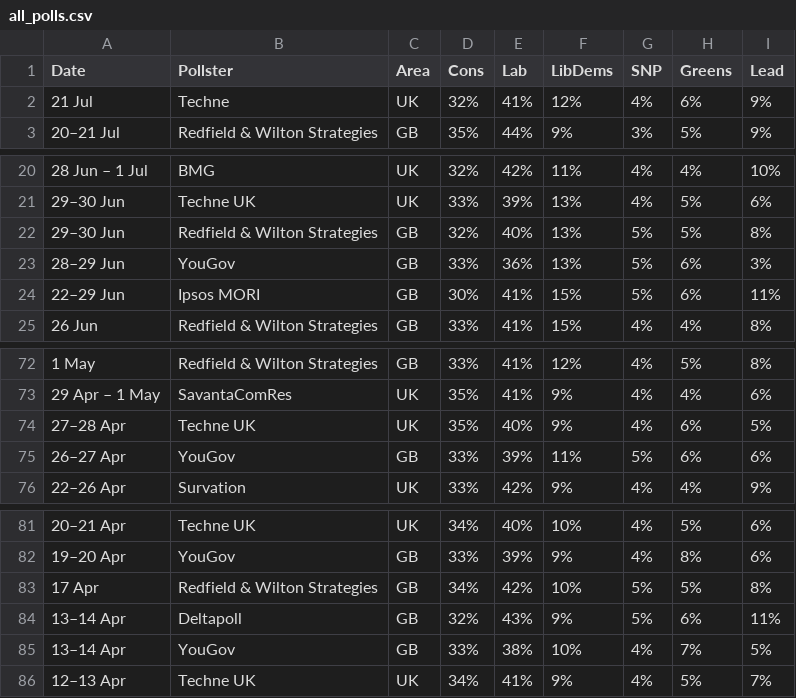
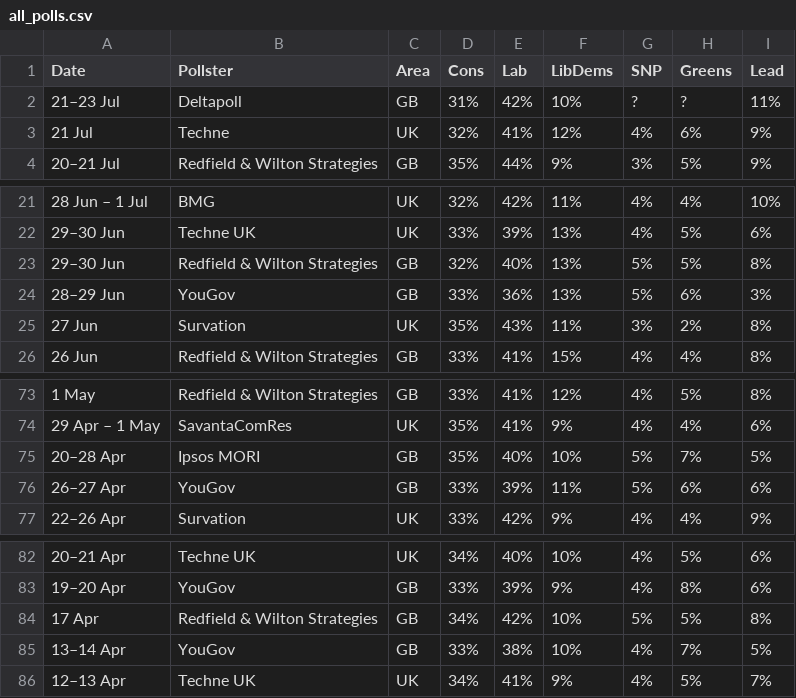
Before and after one commit to jamesstats/United-Kingdom-Opinion-Polls, a CSV file: all_polls.csv, drawn as a sheet; only a part is shown, gaps mark what is left out.

```diff
--- a/all_polls.csv
+++ b/all_polls.csv
@@ -1,2 +1,3 @@
 Date,Pollster,Area,Cons,Lab,LibDems,SNP,Greens,Lead
+21–23 Jul,Deltapoll,GB,31%,42%,10%,?,?,11%
 21 Jul,Techne,UK,32%,41%,12%,4%,6%,9%
@@ -23,3 +24,3 @@ Date,Pollster,Area,Cons,Lab,LibDems,SNP,Greens,Lead
 28–29 Jun,YouGov,GB,33%,36%,13%,5%,6%,3%
-22–29 Jun,Ipsos MORI,GB,30%,41%,15%,5%,6%,11%
+27 Jun,Survation,UK,35%,43%,11%,3%,2%,8%
 26 Jun,Redfield & Wilton Strategies,GB,33%,41%,15%,4%,4%,8%
@@ -73,3 +74,3 @@ Date,Pollster,Area,Cons,Lab,LibDems,SNP,Greens,Lead
 29 Apr – 1 May,SavantaComRes,UK,35%,41%,9%,4%,4%,6%
-27–28 Apr,Techne UK,UK,35%,40%,9%,4%,6%,5%
+20–28 Apr,Ipsos MORI,GB,35%,40%,10%,5%,7%,5%
 26–27 Apr,YouGov,GB,33%,39%,11%,5%,6%,6%
@@ -83,3 +84,2 @@ Date,Pollster,Area,Cons,Lab,LibDems,SNP,Greens,Lead
 17 Apr,Redfield & Wilton Strategies,GB,34%,42%,10%,5%,5%,8%
-13–14 Apr,Deltapoll,GB,32%,43%,9%,5%,6%,11%
 13–14 Apr,YouGov,GB,33%,38%,10%,4%,7%,5%
```
